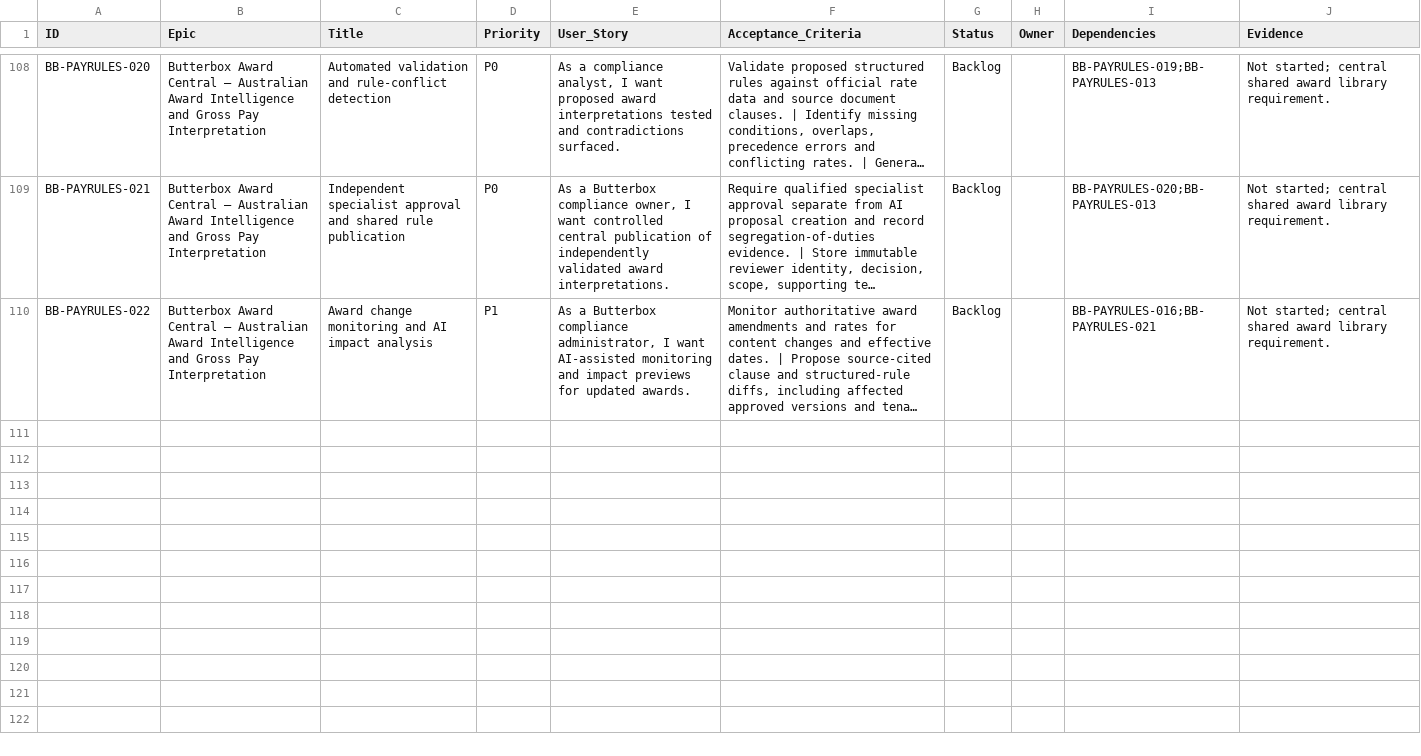
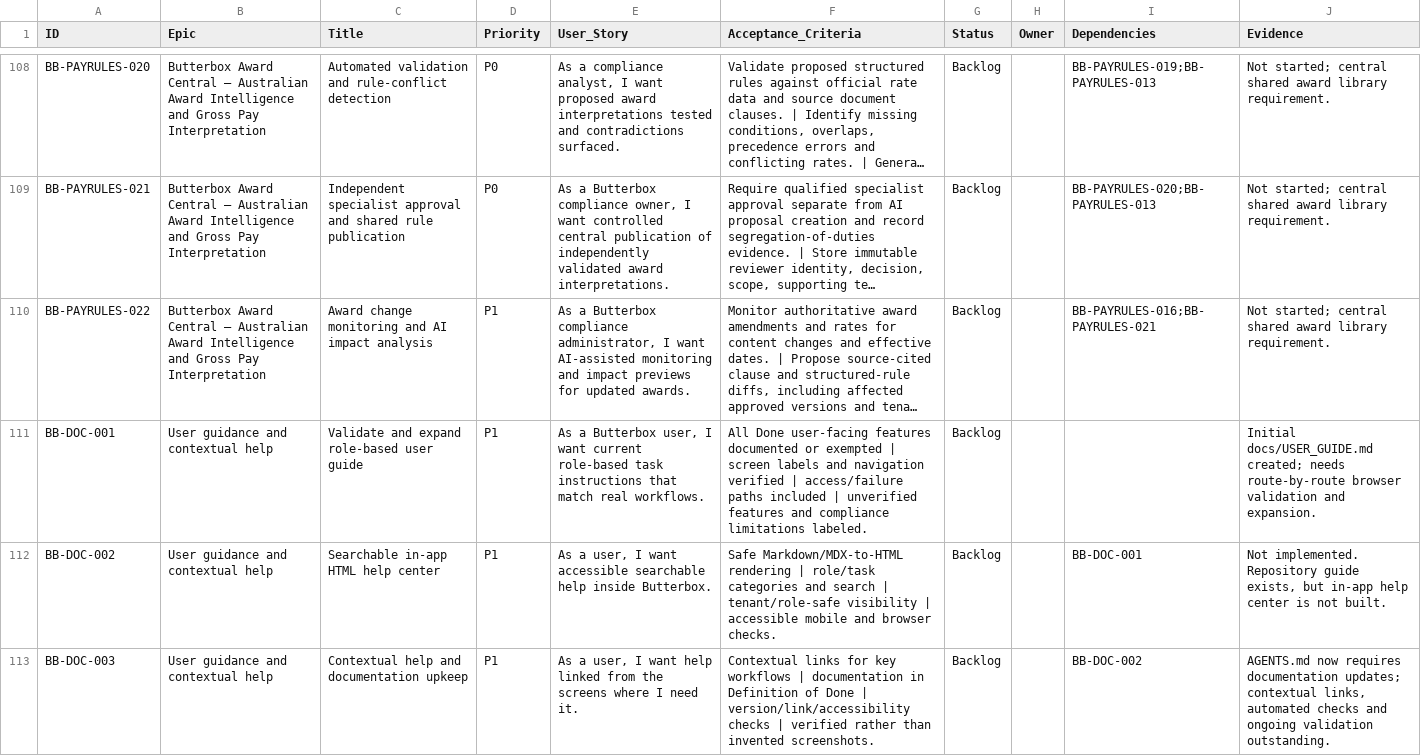
Before and after one commit to farbotkol/butterbox, a CSV file: BACKLOG_INDEX.csv, drawn as a sheet; only a part is shown, gaps mark what is left out; long unchanged cells end in …; the diff names each change by its address in the sheet, - before the commit and + after, or states it on an @@ line.

Commit message:
docs: track three user guide and HTML help features in backlog

```diff
--- a/BACKLOG_INDEX.csv
+++ b/BACKLOG_INDEX.csv
+row 111: BB-DOC-001 | User guidance and contextual help | Validate and expand role-based user guide | P1 | As a Butterbox user, I want current role-based task instructions that match real workflows. | All Done user-facing features documented or exempted | screen labels and navigation verified | access/failure paths included | unverified features and compliance limitations labeled. | Backlog |  |  | Initial docs/USER_GUIDE.md created; needs route-by-route browser validation and expansion.
+row 112: BB-DOC-002 | User guidance and contextual help | Searchable in-app HTML help center | P1 | As a user, I want accessible searchable help inside Butterbox. | Safe Markdown/MDX-to-HTML rendering | role/task categories and search | tenant/role-safe visibility | accessible mobile and browser checks. | Backlog |  | BB-DOC-001 | Not implemented. Repository guide exists, but in-app help center is not built.
+row 113: BB-DOC-003 | User guidance and contextual help | Contextual help and documentation upkeep | P1 | As a user, I want help linked from the screens where I need it. | Contextual links for key workflows | documentation in Definition of Done | version/link/accessibility checks | verified rather than invented screenshots. | Backlog |  | BB-DOC-002 | AGENTS.md now requires documentation updates; contextual links, automated checks and ongoing validation outstanding.
```
